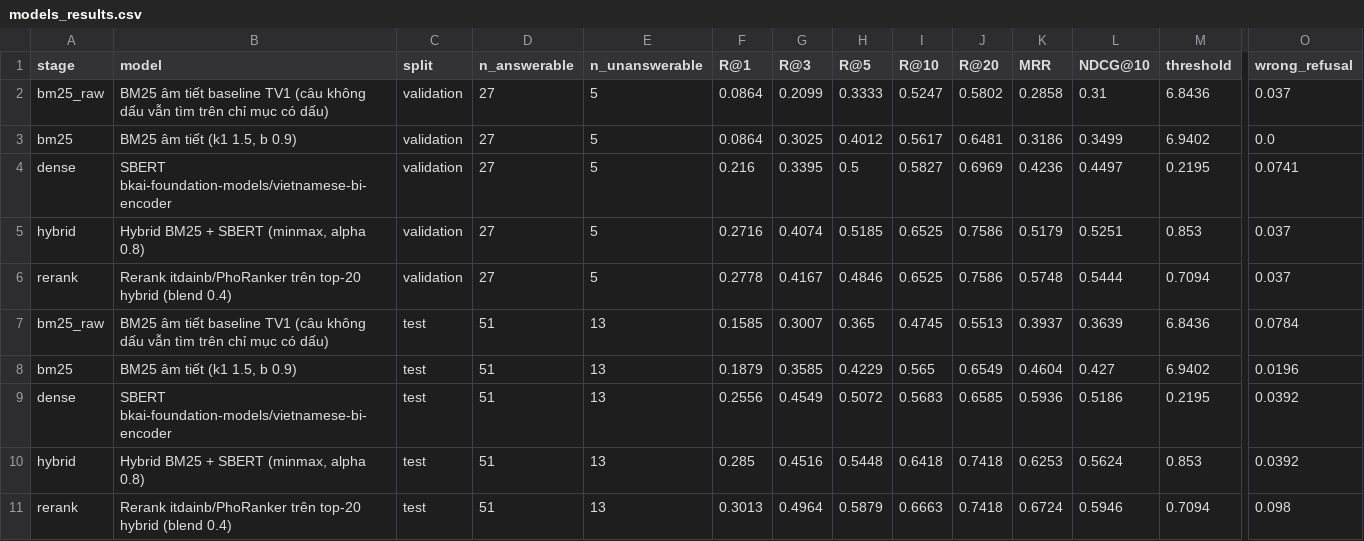
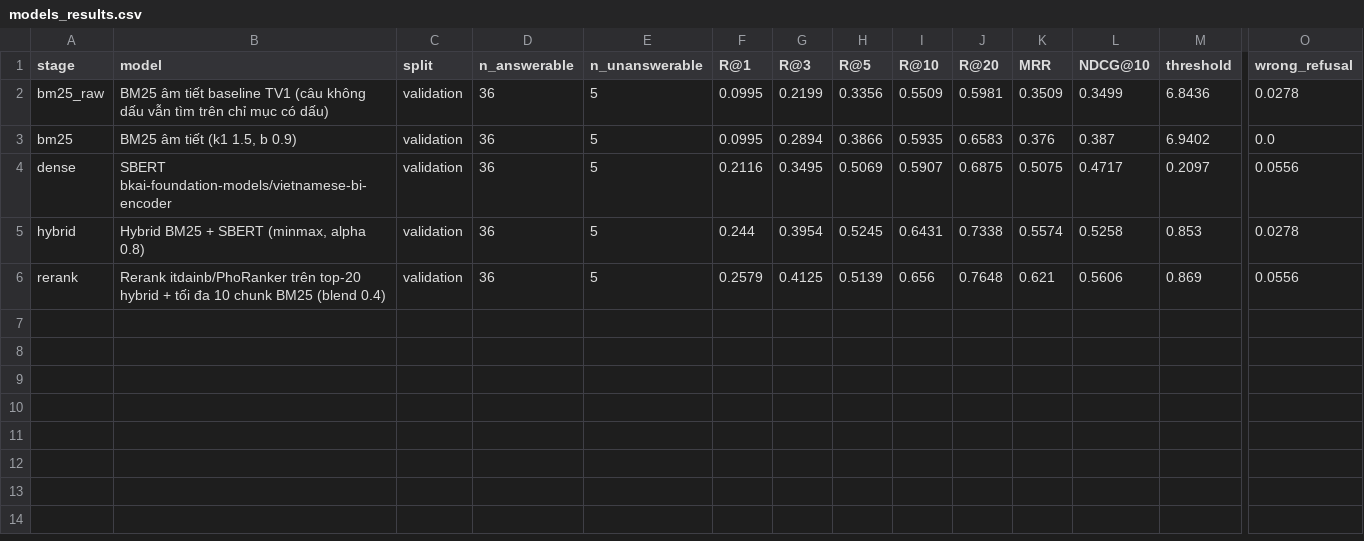
Before and after one commit to baoduy23/vn-admin-qa-retrieval, a CSV file: results/retrieval/models/models_results.csv, drawn as a sheet; only a part is shown, gaps mark what is left out; removed rows and columns are numbered as before the commit, all else as after; rows hold the shown columns only; the diff names each change by its address in the sheet, - before the commit and + after, or states it on an @@ line.

```diff
--- a/results/retrieval/models/models_results.csv
+++ b/results/retrieval/models/models_results.csv
-D2:D5 (n_answerable): 27
+D2:D5 (n_answerable): 36
-F2:F3 (R@1): 0.0864
+F2:F3 (R@1): 0.0995
-G2 (R@3): 0.2099
+G2 (R@3): 0.2199
-H2 (R@5): 0.3333
+H2 (R@5): 0.3356
-I2 (R@10): 0.5247
+I2 (R@10): 0.5509
-J2 (R@20): 0.5802
+J2 (R@20): 0.5981
-K2 (MRR): 0.2858
+K2 (MRR): 0.3509
-L2 (NDCG@10): 0.31
+L2 (NDCG@10): 0.3499
-O2 (wrong_refusal): 0.037
+O2 (wrong_refusal): 0.0278
-G3 (R@3): 0.3025
+G3 (R@3): 0.2894
-H3 (R@5): 0.4012
+H3 (R@5): 0.3866
-I3 (R@10): 0.5617
+I3 (R@10): 0.5935
-J3 (R@20): 0.6481
+J3 (R@20): 0.6583
-K3 (MRR): 0.3186
+K3 (MRR): 0.376
-L3 (NDCG@10): 0.3499
+L3 (NDCG@10): 0.387
-F4 (R@1): 0.216
+F4 (R@1): 0.2116
-G4 (R@3): 0.3395
+G4 (R@3): 0.3495
-H4 (R@5): 0.5
+H4 (R@5): 0.5069
-I4 (R@10): 0.5827
+I4 (R@10): 0.5907
-J4 (R@20): 0.6969
+J4 (R@20): 0.6875
-K4 (MRR): 0.4236
+K4 (MRR): 0.5075
-L4 (NDCG@10): 0.4497
+L4 (NDCG@10): 0.4717
-M4 (threshold): 0.2195
+M4 (threshold): 0.2097
-O4 (wrong_refusal): 0.0741
+O4 (wrong_refusal): 0.0556
-F5 (R@1): 0.2716
+F5 (R@1): 0.244
-G5 (R@3): 0.4074
+G5 (R@3): 0.3954
-H5 (R@5): 0.5185
+H5 (R@5): 0.5245
-I5 (R@10): 0.6525
+I5 (R@10): 0.6431
-J5 (R@20): 0.7586
+J5 (R@20): 0.7338
-K5 (MRR): 0.5179
+K5 (MRR): 0.5574
-L5 (NDCG@10): 0.5251
+L5 (NDCG@10): 0.5258
-O5 (wrong_refusal): 0.037
+O5 (wrong_refusal): 0.0278
-row 6: rerank | Rerank itdainb/PhoRanker trên top-20 hybrid (blend 0.4) | validation | 27 | 5 | 0.2778 | 0.4167 | 0.4846 | 0.6525 | 0.7586 | 0.5748 | 0.5444 | 0.7094 | 0.037
-row 7: bm25_raw | BM25 âm tiết baseline TV1 (câu không dấu vẫn tìm trên chỉ mục có dấu) | test | 51 | 13 | 0.1585 | 0.3007 | 0.365 | 0.4745 | 0.5513 | 0.3937 | 0.3639 | 6.8436 | 0.0784
-row 8: bm25 | BM25 âm tiết (k1 1.5, b 0.9) | test | 51 | 13 | 0.1879 | 0.3585 | 0.4229 | 0.565 | 0.6549 | 0.4604 | 0.427 | 6.9402 | 0.0196
-row 9: dense | SBERT bkai-foundation-models/vietnamese-bi-encoder | test | 51 | 13 | 0.2556 | 0.4549 | 0.5072 | 0.5683 | 0.6585 | 0.5936 | 0.5186 | 0.2195 | 0.0392
-row 10: hybrid | Hybrid BM25 + SBERT (minmax, alpha 0.8) | test | 51 | 13 | 0.285 | 0.4516 | 0.5448 | 0.6418 | 0.7418 | 0.6253 | 0.5624 | 0.853 | 0.0392
-row 11: rerank | Rerank itdainb/PhoRanker trên top-20 hybrid (blend 0.4) | test | 51 | 13 | 0.3013 | 0.4964 | 0.5879 | 0.6663 | 0.7418 | 0.6724 | 0.5946 | 0.7094 | 0.098
+row 6: rerank | Rerank itdainb/PhoRanker trên top-20 hybrid + tối đa 10 chunk BM25 (blend 0.4) | validation | 36 | 5 | 0.2579 | 0.4125 | 0.5139 | 0.656 | 0.7648 | 0.621 | 0.5606 | 0.869 | 0.0556
```
Also changed, not shown: data/labels/questions.csv, results/answer/threshold_grid.csv, 15 other files.
